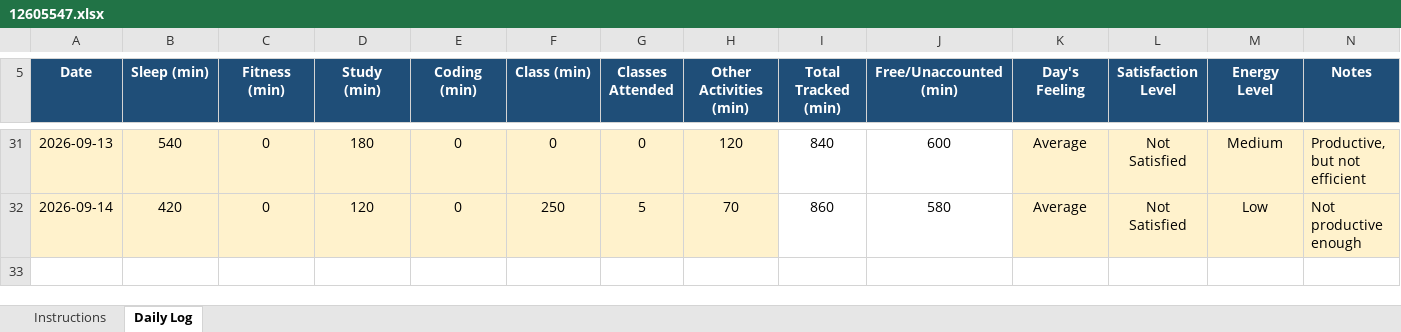
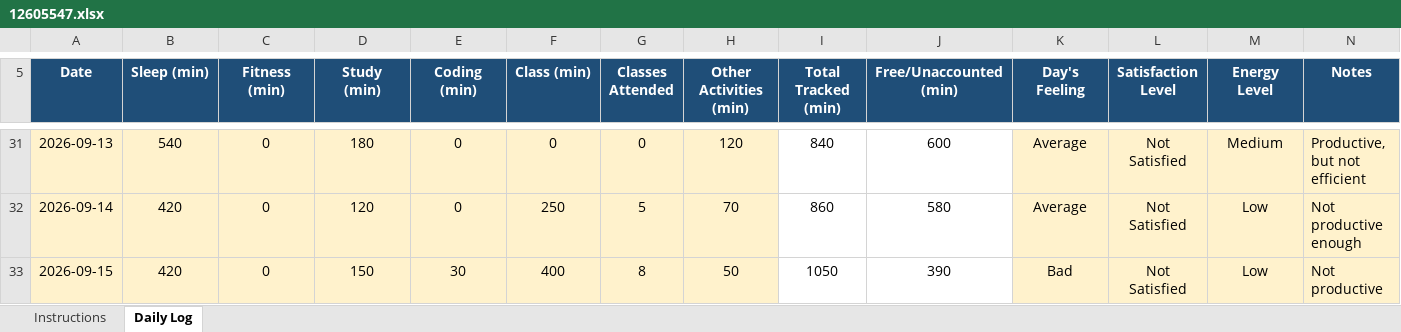
Before and after one commit to VibhorShukla-code/776, an Excel workbook: 12605547.xlsx, sheet Daily Log, drawn as a sheet; only a part is shown, gaps mark what is left out; values as stored, in another font and other column widths than the file's, no borders; conditional formats not drawn; the diff names each change by its address in the sheet, - before the commit and + after, or states it on an @@ line.

Commit message:
File Updated on 15/09/2026

```diff
--- a/12605547.xlsx (sheet Daily Log)
+++ b/12605547.xlsx (sheet Daily Log)
+row 33: 2026-09-15 | 420 | 0 | 150 | 30 | 400 | 8 | 50 | 1050 | 390 | Bad | Not Satisfied | Low | Not productive
```
